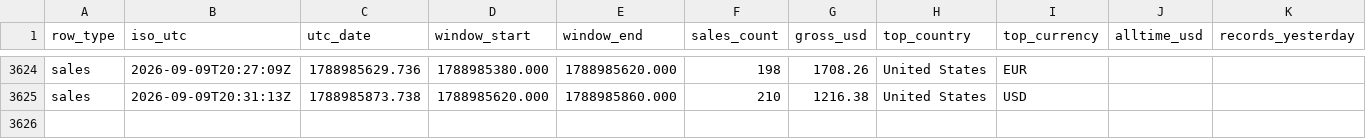
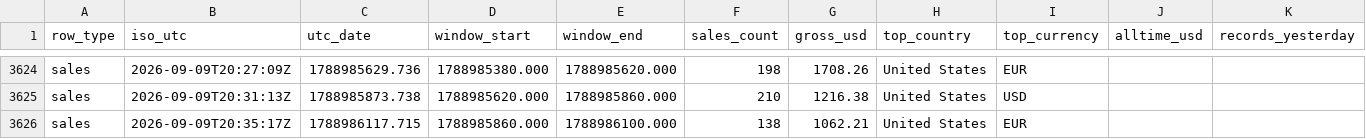
Before and after one commit to samwilco/bandcamp-revenue-tracker, a CSV file: data/bandcamp_log.csv, drawn as a sheet; only a part is shown, gaps mark what is left out; rows hold the shown columns only; the diff names each change by its address in the sheet, - before the commit and + after, or states it on an @@ line.

```diff
--- a/data/bandcamp_log.csv
+++ b/data/bandcamp_log.csv
+row 3626: sales | 2026-09-09T20:35:17Z | 1788986117.715 | 1788985860.000 | 1788986100.000 | 138 | 1062.21 | United States | EUR
```
Also changed, not shown: 2 other files.
